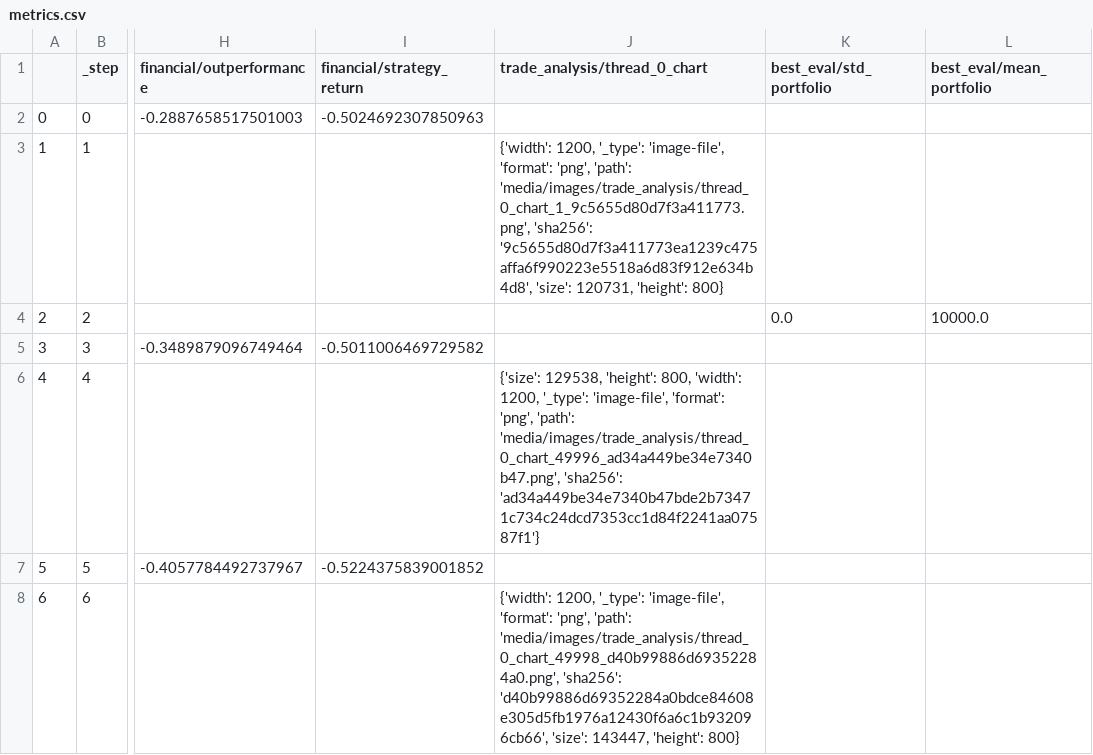
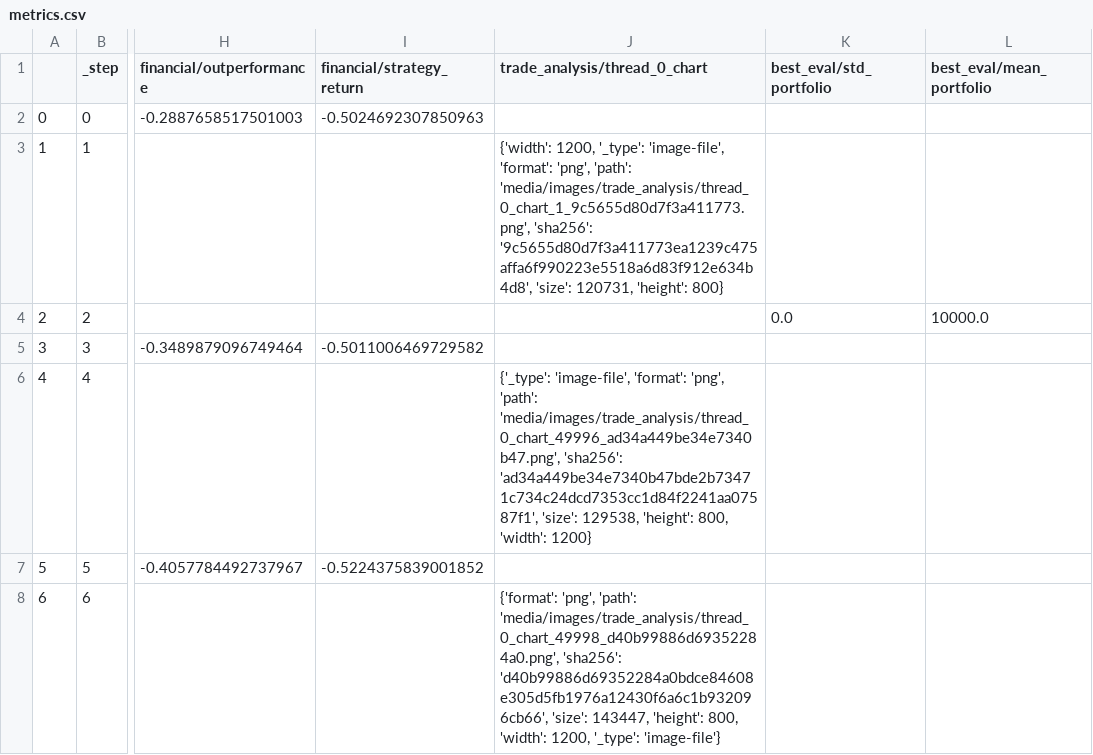
Before and after one commit to zhivko/ai-trading-bot-3, a CSV file: results/metrics.csv, drawn as a sheet; only a part is shown, gaps mark what is left out; the diff names each change by its address in the sheet, - before the commit and + after, or states it on an @@ line.

```diff
--- a/results/metrics.csv
+++ b/results/metrics.csv
-J6 (trade_analysis/thread_0_chart): {'size': 129538, 'height': 800, 'width': 1200, '_type': 'image-file', 'format': 'png', 'path': 'media/images/trade_analysis/thread_0_chart_49996_ad34a449be34e7340b47.png', 'sha256': 'ad34a449be34e7340b47bde2b73471c734c24dcd7353cc1d84f2241aa07587f1'}
+J6 (trade_analysis/thread_0_chart): {'_type': 'image-file', 'format': 'png', 'path': 'media/images/trade_analysis/thread_0_chart_49996_ad34a449be34e7340b47.png', 'sha256': 'ad34a449be34e7340b47bde2b73471c734c24dcd7353cc1d84f2241aa07587f1', 'size': 129538, 'height': 800, 'width': 1200}
-J8 (trade_analysis/thread_0_chart): {'width': 1200, '_type': 'image-file', 'format': 'png', 'path': 'media/images/trade_analysis/thread_0_chart_49998_d40b99886d69352284a0.png', 'sha256': 'd40b99886d69352284a0bdce84608e305d5fb1976a12430f6a6c1b932096cb66', 'size': 143447, 'height': 800}
+J8 (trade_analysis/thread_0_chart): {'format': 'png', 'path': 'media/images/trade_analysis/thread_0_chart_49998_d40b99886d69352284a0.png', 'sha256': 'd40b99886d69352284a0bdce84608e305d5fb1976a12430f6a6c1b932096cb66', 'size': 143447, 'height': 800, 'width': 1200, '_type': 'image-file'}
```
Also changed, not shown: 1 other file.
